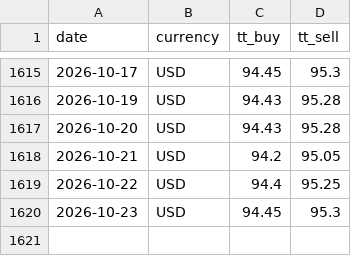
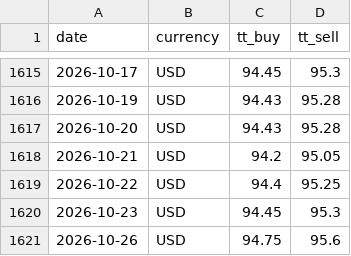
Before and after one commit to c-harsha/sbi-tt, a CSV file: data/usd.csv, drawn as a sheet; only a part is shown, gaps mark what is left out; the diff names each change by its address in the sheet, - before the commit and + after, or states it on an @@ line.

```diff
--- a/data/usd.csv
+++ b/data/usd.csv
+row 1621: 2026-10-26 | USD | 94.75 | 95.6
```
Also changed, not shown: data/eur.csv, data/gbp.csv, 1 other file.
